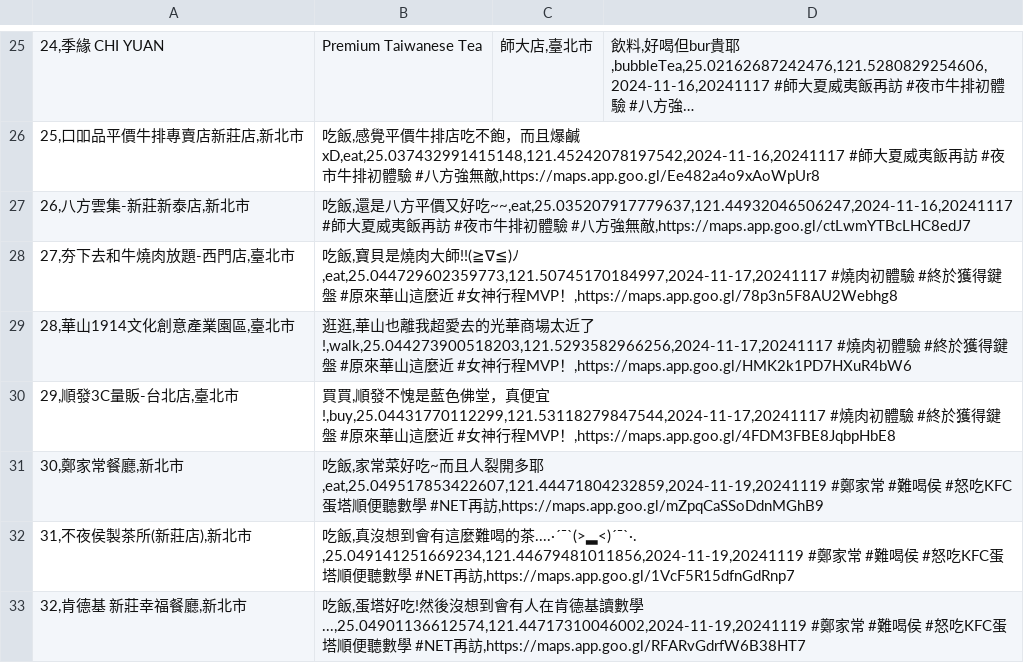
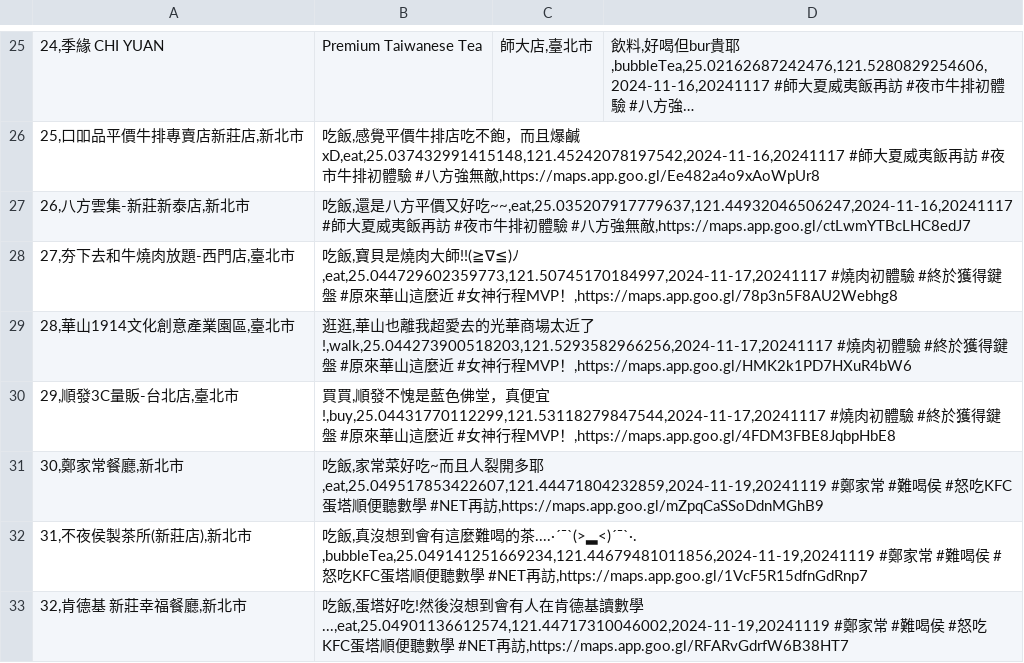
Before and after one commit to sm245735/confession-site, a CSV file: data/diary.csv, drawn as a sheet; only a part is shown, gaps mark what is left out; long unchanged cells end in …; the diff covers the shown part only; the diff names each change by its address in the sheet, - before the commit and + after, or states it on an @@ line.

Commit message:
Update diary.csv

```diff
--- a/data/diary.csv
+++ b/data/diary.csv
-B32: …茶....·´¯`(>▂<)´¯`·. ,25.049141251669234,121.44679481011856,2024-11-19,20241119 #鄭…
+B32: …茶....·´¯`(>▂<)´¯`·. ,bubbleTea,25.049141251669234,121.44679481011856,2024-11-19,20241119 #鄭…
-B33: …數學...,25.04901136612574,121.44717310046002,2024-11-19,20241119 #鄭…
+B33: …數學...,eat,25.04901136612574,121.44717310046002,2024-11-19,20241119 #鄭…
```
Also changed, not shown: 2 edited cells elsewhere in this file.
